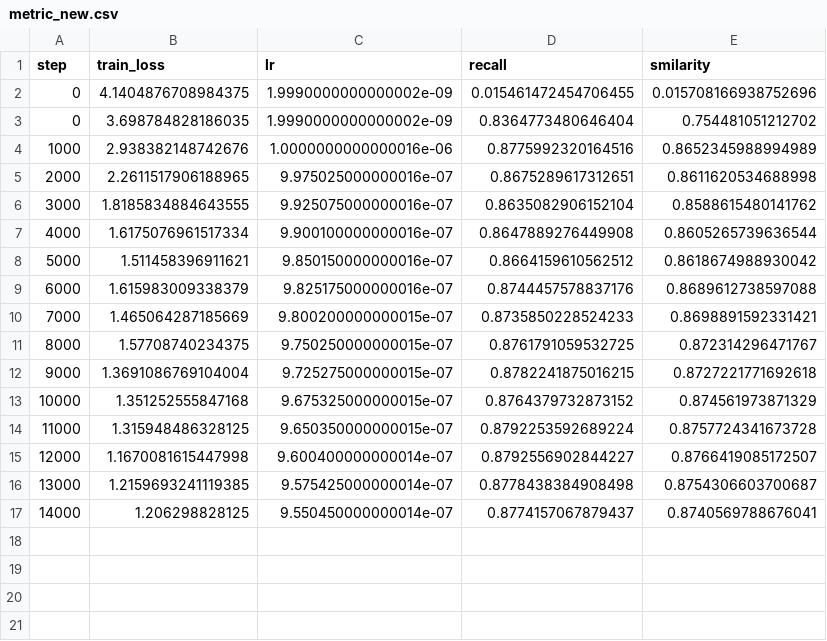
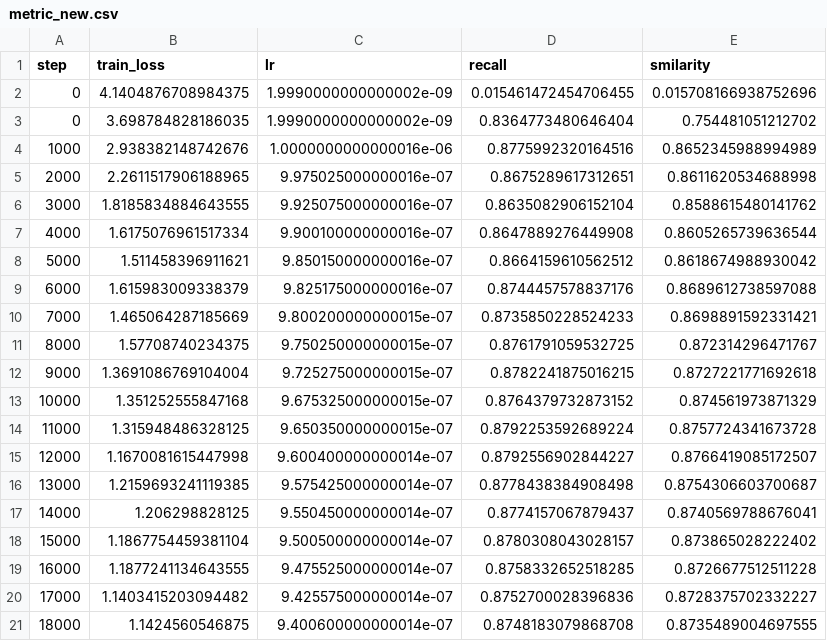
Before and after one commit to Aorunfa/clip_finetune, a CSV file: record/metric_new.csv, drawn as a sheet; the diff names each change by its address in the sheet, - before the commit and + after, or states it on an @@ line.

Commit message:
fixed dataset

```diff
--- a/record/metric_new.csv
+++ b/record/metric_new.csv
+row 18: 15000 | 1.1867754459381104 | 9.500500000000014e-07 | 0.8780308043028157 | 0.873865028222402
+row 19: 16000 | 1.1877241134643555 | 9.475525000000014e-07 | 0.8758332652518285 | 0.8726677512511228
+row 20: 17000 | 1.1403415203094482 | 9.425575000000014e-07 | 0.8752700028396836 | 0.8728375702332227
+row 21: 18000 | 1.1424560546875 | 9.400600000000014e-07 | 0.8748183079868708 | 0.8735489004697555
```
Also changed, not shown: 3 other files.
